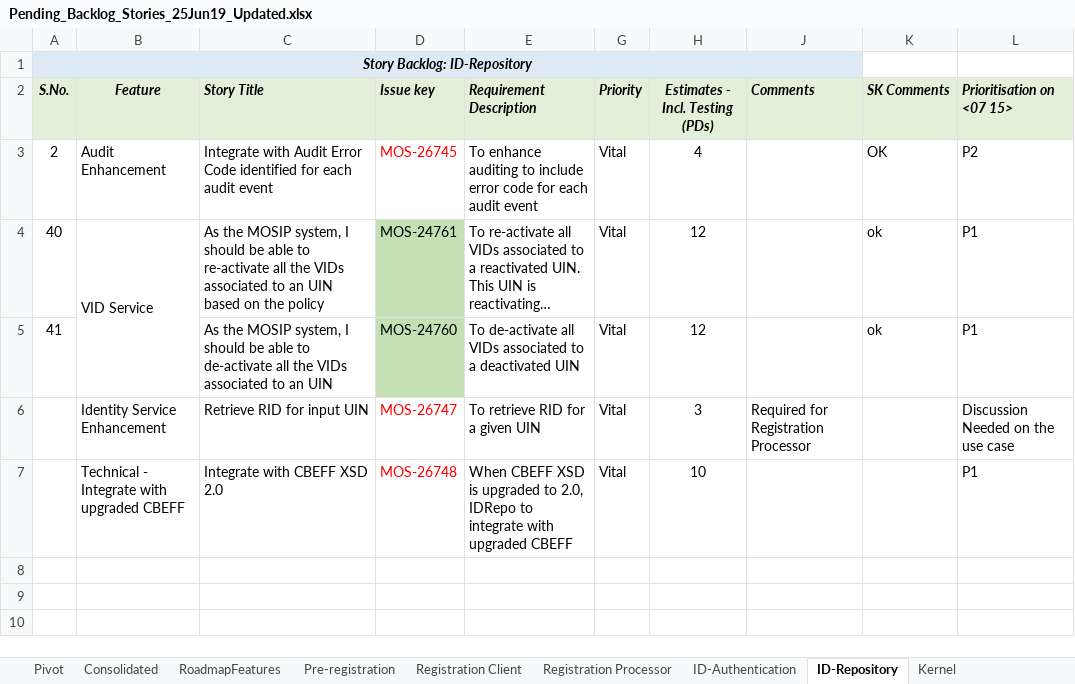
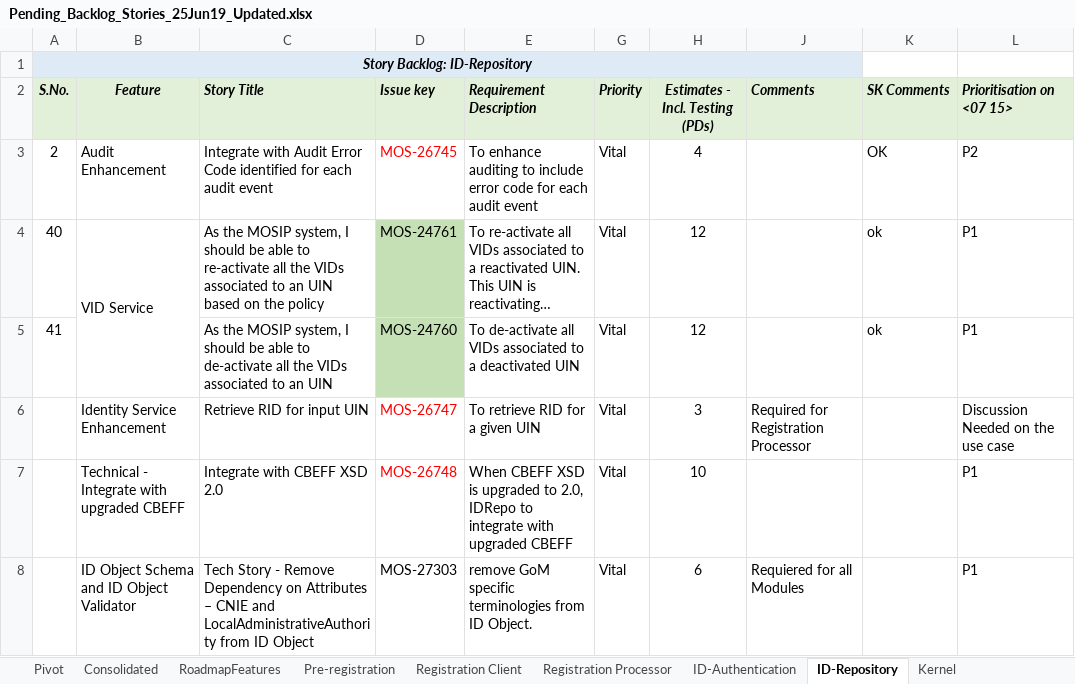
Before and after one commit to ssenmosip/mosip-temp-documentation, an Excel workbook: _files/requirements/Pending_Backlog_Stories_25Jun19_Updated.xlsx, sheet ID-Repository, drawn as a sheet; long unchanged cells end in …; values as stored, in another font and other column widths than the file's, no borders; the diff names each change by its address in the sheet, - before the commit and + after, or states it on an @@ line.

Commit message:
Add ID Repo Feature

```diff
--- a/_files/requirements/Pending_Backlog_Stories_25Jun19_Updated.xlsx (sheet ID-Repository)
+++ b/_files/requirements/Pending_Backlog_Stories_25Jun19_Updated.xlsx (sheet ID-Repository)
+row 8:  | ID Object Schema and ID Object Validator | Tech Story - Remove Dependency on Attributes – CNIE and LocalAdministrativeAuthority from ID Object | MOS-27303 | remove GoM specific terminologies from ID Object. | Vital | 6 | Requiered for all Modules |  | P1
```
